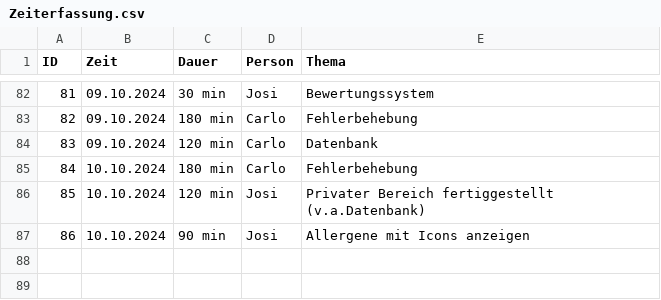
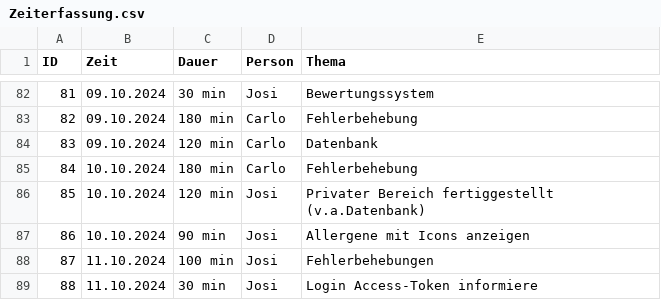
Before and after one commit to Software-Engineering-I-HWR/GourmetGuide, a CSV file: Zeiterfassung.csv, drawn as a sheet; only a part is shown, gaps mark what is left out; the diff names each change by its address in the sheet, - before the commit and + after, or states it on an @@ line.

Commit message:
Update Zeiterfassung.csv

```diff
--- a/Zeiterfassung.csv
+++ b/Zeiterfassung.csv
+row 88: 87 | 11.10.2024 | 100 min | Josi | Fehlerbehebungen
+row 89: 88 | 11.10.2024 | 30 min | Josi | Login Access-Token informiere
```
